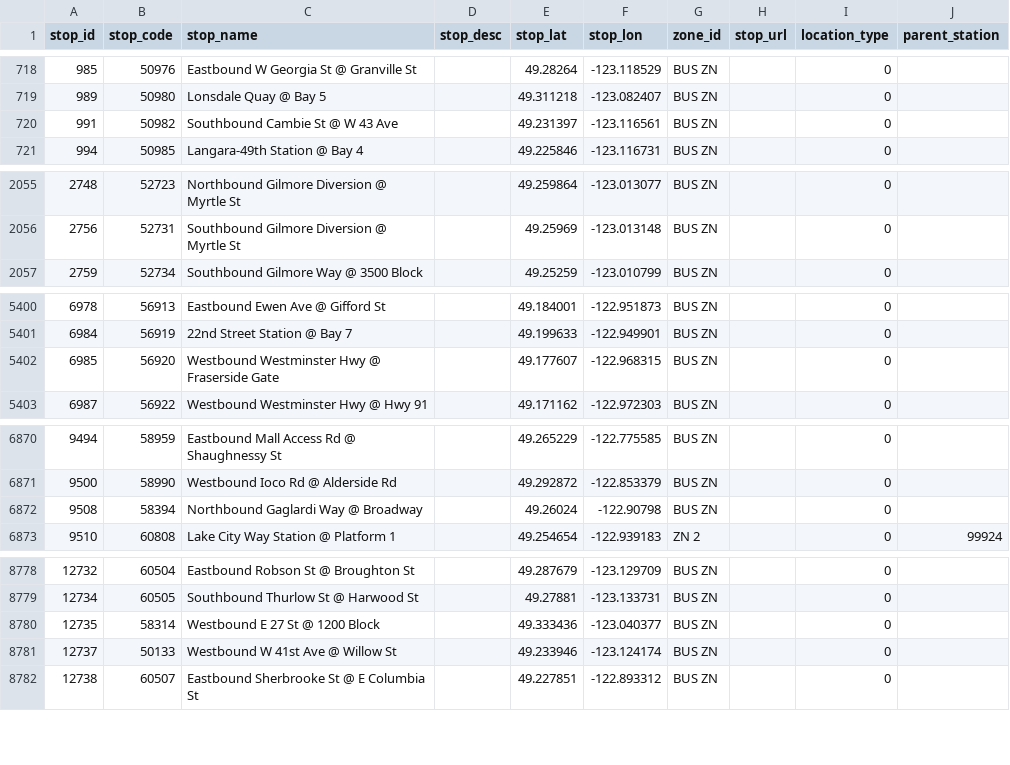
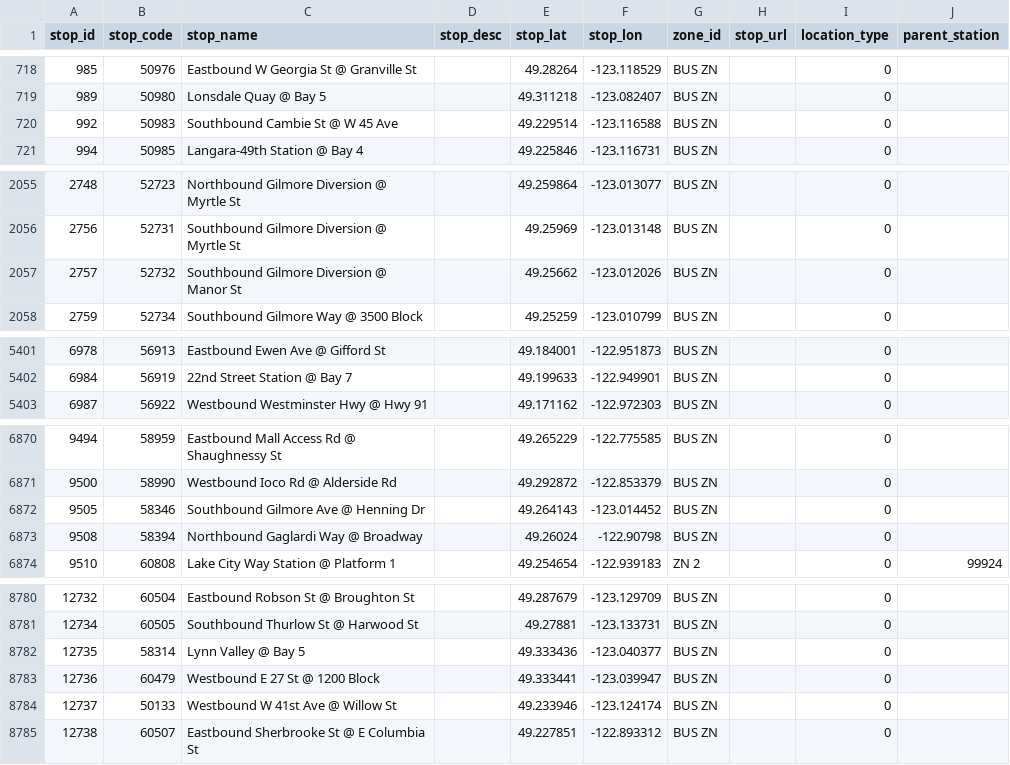
Before and after one commit to carsonyl/translink-derived-datasets, a CSV file: datasets/stops.csv, drawn as a sheet; only a part is shown, gaps mark what is left out; the diff covers the shown part only.

Commit message:
Stops 2020-10-30.

```diff
--- a/datasets/stops.csv
+++ b/datasets/stops.csv
@@ -719,3 +719,3 @@ stop_id,stop_code,stop_name,stop_desc,stop_lat,stop_lon,zone_id,stop_url,locatio
 989,50980,Lonsdale Quay @ Bay 5,,49.311218,-123.082407,BUS ZN,,0,
-991,50982,Southbound Cambie St @ W 43 Ave,,49.231397,-123.116561,BUS ZN,,0,
+992,50983,Southbound Cambie St @ W 45 Ave,,49.229514,-123.116588,BUS ZN,,0,
 994,50985,Langara-49th Station @ Bay 4,,49.225846,-123.116731,BUS ZN,,0,
@@ -2056,2 +2056,3 @@ stop_id,stop_code,stop_name,stop_desc,stop_lat,stop_lon,zone_id,stop_url,locatio
 2756,52731,Southbound Gilmore Diversion @ Myrtle St,,49.25969,-123.013148,BUS ZN,,0,
+2757,52732,Southbound Gilmore Diversion @ Manor St,,49.25662,-123.012026,BUS ZN,,0,
 2759,52734,Southbound Gilmore Way @ 3500 Block,,49.25259,-123.010799,BUS ZN,,0,
@@ -5401,3 +5402,2 @@ stop_id,stop_code,stop_name,stop_desc,stop_lat,stop_lon,zone_id,stop_url,locatio
 6984,56919,22nd Street Station @ Bay 7,,49.199633,-122.949901,BUS ZN,,0,
-6985,56920,Westbound Westminster Hwy @ Fraserside Gate,,49.177607,-122.968315,BUS ZN,,0,
 6987,56922,Westbound Westminster Hwy @ Hwy 91,,49.171162,-122.972303,BUS ZN,,0,
@@ -6871,2 +6871,3 @@ stop_id,stop_code,stop_name,stop_desc,stop_lat,stop_lon,zone_id,stop_url,locatio
 9500,58990,Westbound Ioco Rd @ Alderside Rd,,49.292872,-122.853379,BUS ZN,,0,
+9505,58346,Southbound Gilmore Ave @ Henning Dr,,49.264143,-123.014452,BUS ZN,,0,
 9508,58394,Northbound Gaglardi Way @ Broadway,,49.26024,-122.90798,BUS ZN,,0,
@@ -8779,3 +8781,4 @@ stop_id,stop_code,stop_name,stop_desc,stop_lat,stop_lon,zone_id,stop_url,locatio
 12734,60505,Southbound Thurlow St @ Harwood St,,49.27881,-123.133731,BUS ZN,,0,
-12735,58314,Westbound E 27 St @ 1200 Block,,49.333436,-123.040377,BUS ZN,,0,
+12735,58314,Lynn Valley @ Bay 5,,49.333436,-123.040377,BUS ZN,,0,
+12736,60479,Westbound E 27 St @ 1200 Block,,49.333441,-123.039947,BUS ZN,,0,
 12737,50133,Westbound W 41st Ave @ Willow St,,49.233946,-123.124174,BUS ZN,,0,
```
Also changed, not shown: 1 added row and 4 edited cells elsewhere in this file, 1 other file.
